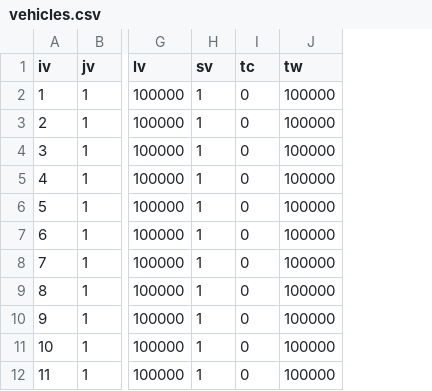
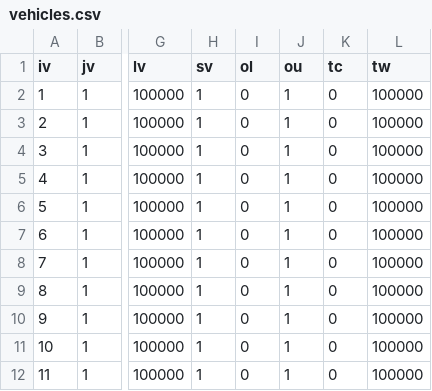
Before and after one commit to anmpahwa/VRP.jl, a CSV file: instances/lc101/vehicles.csv, drawn as a sheet; only a part is shown, gaps mark what is left out; the diff names each change by its address in the sheet, - before the commit and + after, or states it on an @@ line.

```diff
--- a/instances/lc101/vehicles.csv
+++ b/instances/lc101/vehicles.csv
+column I (ol), rows 2-12: all 0
+column J (ou), rows 2-12: all 1
```
Also changed, not shown: instances/elc101/arcs.csv, instances/elc101/customer_nodes.csv, 24 other files.
